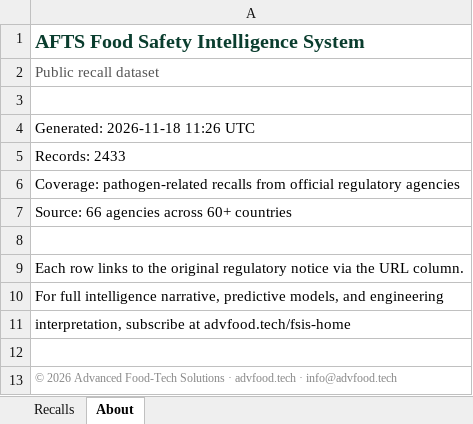
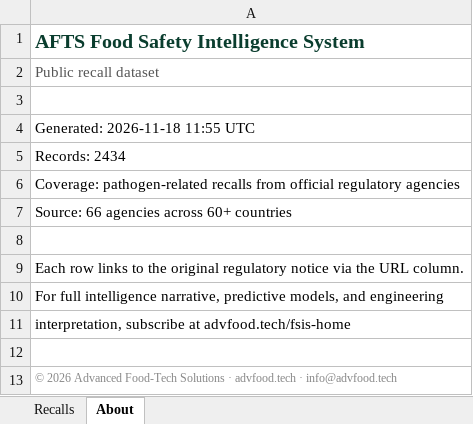
Before and after one commit to gstoforos/Food-Safety-Intelligence-System, an Excel workbook: docs/data/afts-recalls-public.xlsx, sheet About, drawn as a sheet; values as stored, in another font and other column widths than the file's, no borders; the diff names each change by its address in the sheet, - before the commit and + after, or states it on an @@ line.

```diff
--- a/docs/data/afts-recalls-public.xlsx (sheet About)
+++ b/docs/data/afts-recalls-public.xlsx (sheet About)
-A4: Generated: 2026-11-18 11:26 UTC
+A4: Generated: 2026-11-18 11:55 UTC
-A5: Records: 2433
+A5: Records: 2434
```
Also changed, not shown: sheet Recalls, 4 other files.
